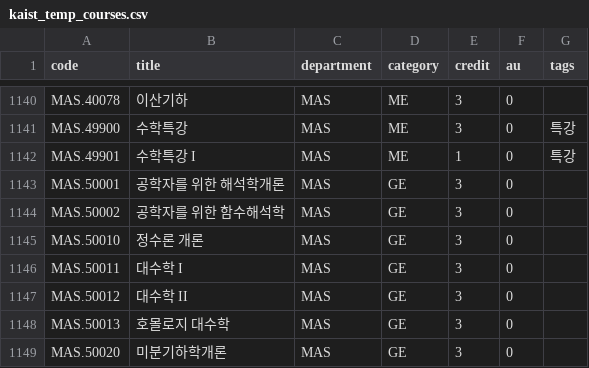
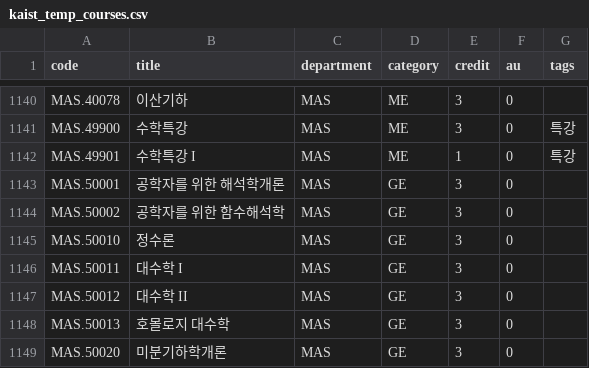
Before and after one commit to KangWH/GraduationSimulator, a CSV file: backend/prisma/kaist_temp_courses.csv, drawn as a sheet; only a part is shown, gaps mark what is left out.

```diff
--- a/backend/prisma/kaist_temp_courses.csv
+++ b/backend/prisma/kaist_temp_courses.csv
@@ -1144,3 +1144,3 @@ MAS.50001,공학자를 위한 해석학개론,MAS,GE,3,0,
 MAS.50002,공학자를 위한 함수해석학,MAS,GE,3,0,
-MAS.50010,정수론 개론,MAS,GE,3,0,
+MAS.50010,정수론,MAS,GE,3,0,
 MAS.50011,대수학 I,MAS,GE,3,0,
```
Also changed, not shown: 4 other files.
